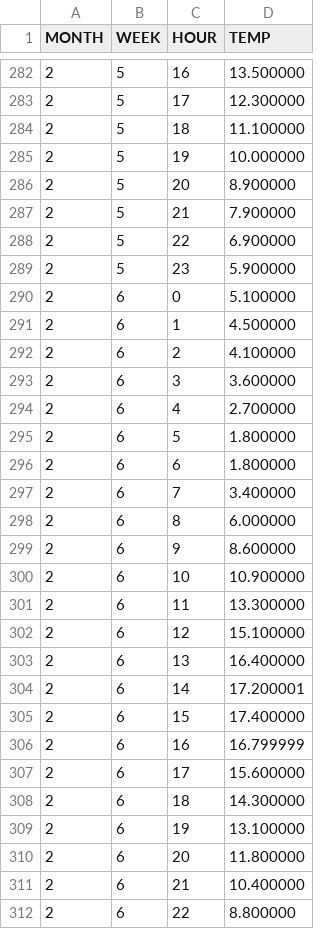
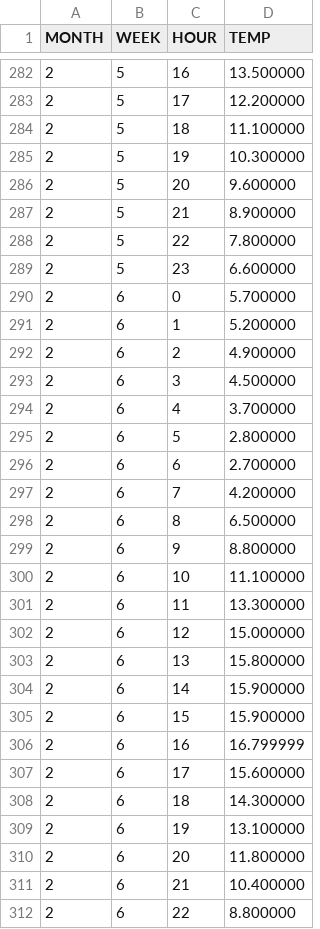
Before and after one commit to J1921604/Power-Demand-Forecast, a CSV file: AI/tomorrow/tomorrow.csv, drawn as a sheet; only a part is shown, gaps mark what is left out; the diff covers the shown part only.

```diff
--- a/AI/tomorrow/tomorrow.csv
+++ b/AI/tomorrow/tomorrow.csv
@@ -282,25 +282,25 @@ MONTH,WEEK,HOUR,TEMP
 2,5,16,13.500000
-2,5,17,12.300000
+2,5,17,12.200000
 2,5,18,11.100000
-2,5,19,10.000000
-2,5,20,8.900000
-2,5,21,7.900000
-2,5,22,6.900000
-2,5,23,5.900000
-2,6,0,5.100000
-2,6,1,4.500000
-2,6,2,4.100000
-2,6,3,3.600000
-2,6,4,2.700000
-2,6,5,1.800000
-2,6,6,1.800000
-2,6,7,3.400000
-2,6,8,6.000000
-2,6,9,8.600000
-2,6,10,10.900000
+2,5,19,10.300000
+2,5,20,9.600000
+2,5,21,8.900000
+2,5,22,7.800000
+2,5,23,6.600000
+2,6,0,5.700000
+2,6,1,5.200000
+2,6,2,4.900000
+2,6,3,4.500000
+2,6,4,3.700000
+2,6,5,2.800000
+2,6,6,2.700000
+2,6,7,4.200000
+2,6,8,6.500000
+2,6,9,8.800000
+2,6,10,11.100000
 2,6,11,13.300000
-2,6,12,15.100000
-2,6,13,16.400000
-2,6,14,17.200001
-2,6,15,17.400000
+2,6,12,15.000000
+2,6,13,15.800000
+2,6,14,15.900000
+2,6,15,15.900000
 2,6,16,16.799999
```
Also changed, not shown: 26 edited cells elsewhere in this file, AI/tomorrow/Keras/Keras_tomorrow.csv, AI/tomorrow/LightGBM/LightGBM_tomorrow.csv, 11 other files.
